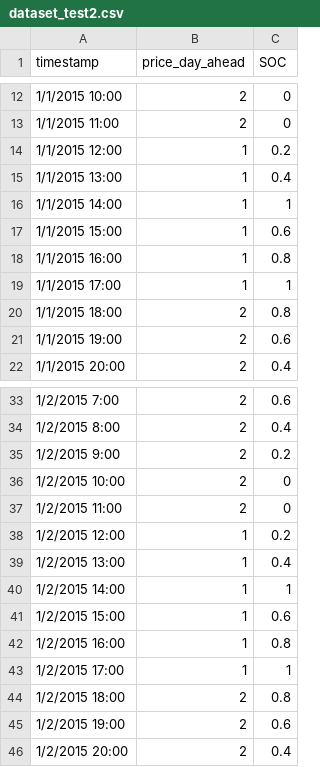
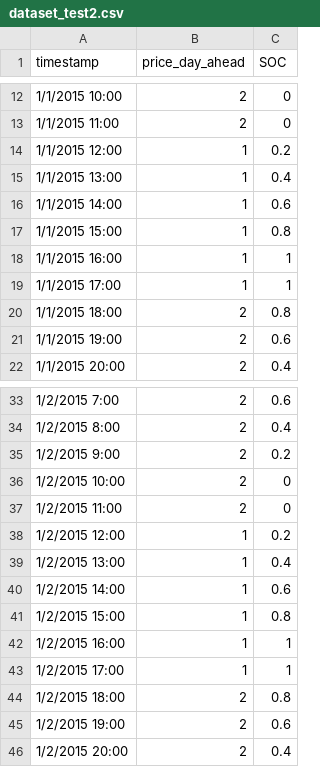
Before and after one commit to zcavic/RL_EnergyStorageScheduling, a CSV file: dataset/dataset_test2.csv, drawn as a sheet; only a part is shown, gaps mark what is left out.

```diff
--- a/dataset/dataset_test2.csv
+++ b/dataset/dataset_test2.csv
@@ -15,5 +15,5 @@ timestamp,price_day_ahead,SOC
 1/1/2015 13:00,1,0.4
-1/1/2015 14:00,1,1
-1/1/2015 15:00,1,0.6
-1/1/2015 16:00,1,0.8
+1/1/2015 14:00,1,0.6
+1/1/2015 15:00,1,0.8
+1/1/2015 16:00,1,1
 1/1/2015 17:00,1,1
@@ -39,5 +39,5 @@ timestamp,price_day_ahead,SOC
 1/2/2015 13:00,1,0.4
-1/2/2015 14:00,1,1
-1/2/2015 15:00,1,0.6
-1/2/2015 16:00,1,0.8
+1/2/2015 14:00,1,0.6
+1/2/2015 15:00,1,0.8
+1/2/2015 16:00,1,1
 1/2/2015 17:00,1,1
```
Also changed, not shown: 5 other files.
